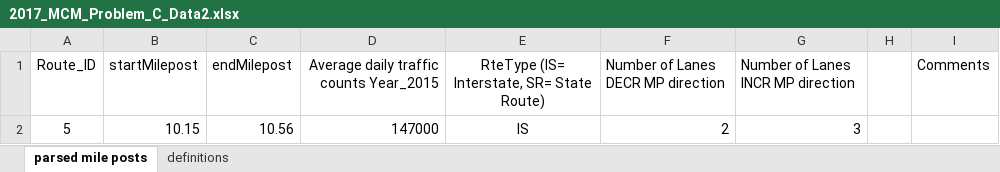
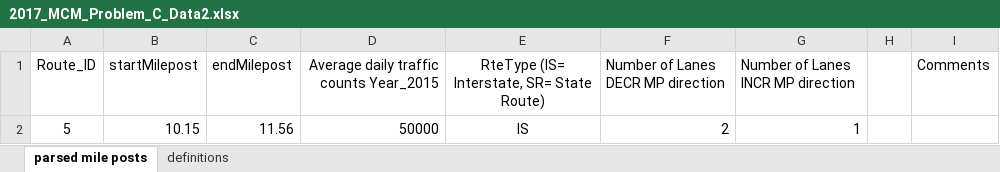
Before and after one commit to xionghuichen/cellular-automaton-for-auto-driver, an Excel workbook: Resource/2017_MCM_Problem_C_Data2.xlsx, sheet parsed mile posts, drawn as a sheet; values as stored, in another font and other column widths than the file's, no borders; the diff names each change by its address in the sheet, - before the commit and + after, or states it on an @@ line.

```diff
--- a/Resource/2017_MCM_Problem_C_Data2.xlsx (sheet parsed mile posts)
+++ b/Resource/2017_MCM_Problem_C_Data2.xlsx (sheet parsed mile posts)
-C2 (endMilepost): 10.56
+C2 (endMilepost): 11.56
-D2: 147000
+D2: 50000
-G2: 3
+G2: 1
```
Also changed, not shown: 16 other files.
